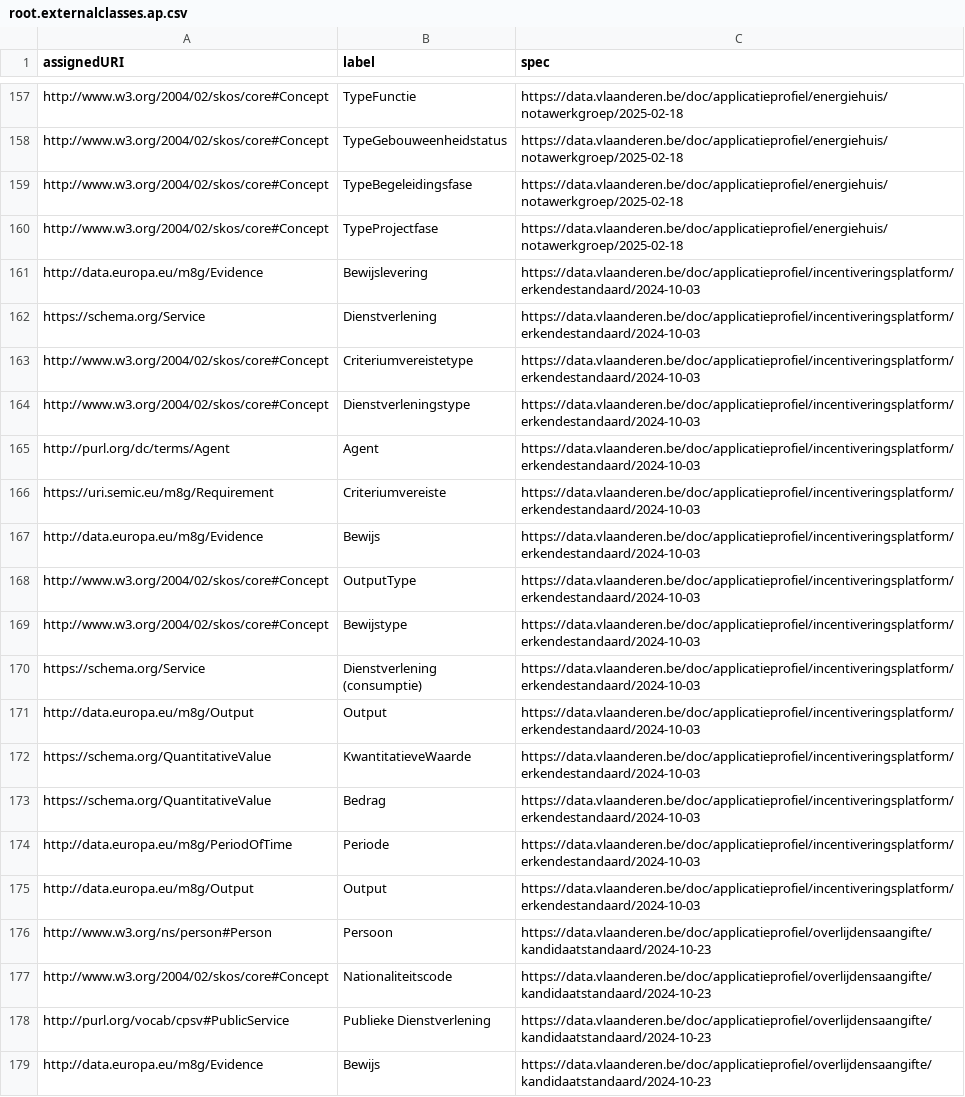
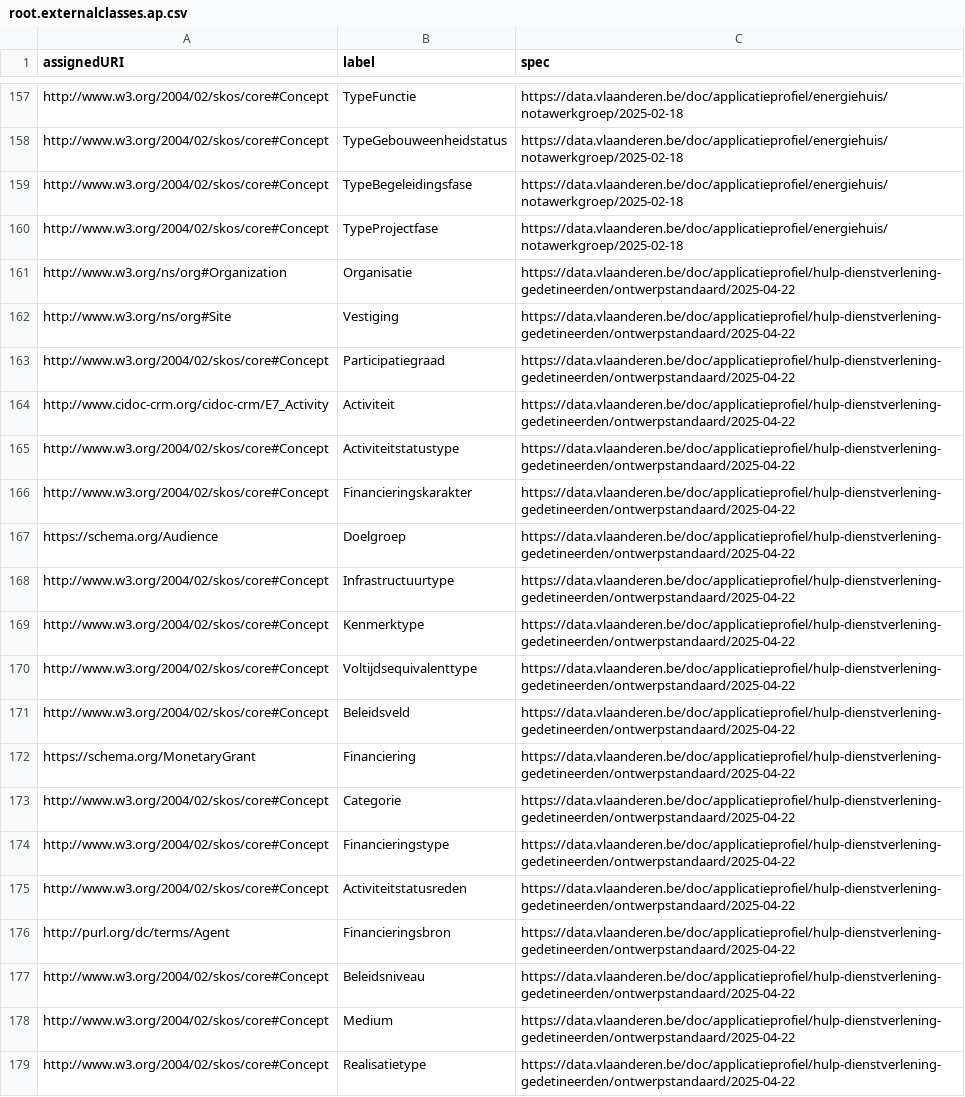
Before and after one commit to Informatievlaanderen/data.vlaanderen.be-statistics, a CSV file: root.externalclasses.ap.csv, drawn as a sheet; only a part is shown, gaps mark what is left out; the shorter side is filled out with more unchanged rows; the diff covers the shown part only.

```diff
--- a/root.externalclasses.ap.csv
+++ b/root.externalclasses.ap.csv
@@ -160 +160,20 @@
 "http://www.w3.org/2004/02/skos/core#Concept","TypeProjectfase","https://data.vlaanderen.be/doc/applicatieprofiel/energiehuis/notawerkgroep/2025-02-18"
+"http://www.w3.org/ns/org#Organization","Organisatie","https://data.vlaanderen.be/doc/applicatieprofiel/hulp-dienstverlening-gedetineerden/ontwerpstandaard/2025-04-22"
+"http://www.w3.org/ns/org#Site","Vestiging","https://data.vlaanderen.be/doc/applicatieprofiel/hulp-dienstverlening-gedetineerden/ontwerpstandaard/2025-04-22"
+"http://www.w3.org/2004/02/skos/core#Concept","Participatiegraad","https://data.vlaanderen.be/doc/applicatieprofiel/hulp-dienstverlening-gedetineerden/ontwerpstandaard/2025-04-22"
+"http://www.cidoc-crm.org/cidoc-crm/E7_Activity","Activiteit","https://data.vlaanderen.be/doc/applicatieprofiel/hulp-dienstverlening-gedetineerden/ontwerpstandaard/2025-04-22"
+"http://www.w3.org/2004/02/skos/core#Concept","Activiteitstatustype","https://data.vlaanderen.be/doc/applicatieprofiel/hulp-dienstverlening-gedetineerden/ontwerpstandaard/2025-04-22"
+"http://www.w3.org/2004/02/skos/core#Concept","Financieringskarakter","https://data.vlaanderen.be/doc/applicatieprofiel/hulp-dienstverlening-gedetineerden/ontwerpstandaard/2025-04-22"
+"https://schema.org/Audience","Doelgroep","https://data.vlaanderen.be/doc/applicatieprofiel/hulp-dienstverlening-gedetineerden/ontwerpstandaard/2025-04-22"
+"http://www.w3.org/2004/02/skos/core#Concept","Infrastructuurtype","https://data.vlaanderen.be/doc/applicatieprofiel/hulp-dienstverlening-gedetineerden/ontwerpstandaard/2025-04-22"
+"http://www.w3.org/2004/02/skos/core#Concept","Kenmerktype","https://data.vlaanderen.be/doc/applicatieprofiel/hulp-dienstverlening-gedetineerden/ontwerpstandaard/2025-04-22"
+"http://www.w3.org/2004/02/skos/core#Concept","Voltijdsequivalenttype","https://data.vlaanderen.be/doc/applicatieprofiel/hulp-dienstverlening-gedetineerden/ontwerpstandaard/2025-04-22"
+"http://www.w3.org/2004/02/skos/core#Concept","Beleidsveld","https://data.vlaanderen.be/doc/applicatieprofiel/hulp-dienstverlening-gedetineerden/ontwerpstandaard/2025-04-22"
+"https://schema.org/MonetaryGrant","Financiering","https://data.vlaanderen.be/doc/applicatieprofiel/hulp-dienstverlening-gedetineerden/ontwerpstandaard/2025-04-22"
+"http://www.w3.org/2004/02/skos/core#Concept","Categorie","https://data.vlaanderen.be/doc/applicatieprofiel/hulp-dienstverlening-gedetineerden/ontwerpstandaard/2025-04-22"
+"http://www.w3.org/2004/02/skos/core#Concept","Financieringstype","https://data.vlaanderen.be/doc/applicatieprofiel/hulp-dienstverlening-gedetineerden/ontwerpstandaard/2025-04-22"
+"http://www.w3.org/2004/02/skos/core#Concept","Activiteitstatusreden","https://data.vlaanderen.be/doc/applicatieprofiel/hulp-dienstverlening-gedetineerden/ontwerpstandaard/2025-04-22"
+"http://purl.org/dc/terms/Agent","Financieringsbron","https://data.vlaanderen.be/doc/applicatieprofiel/hulp-dienstverlening-gedetineerden/ontwerpstandaard/2025-04-22"
+"http://www.w3.org/2004/02/skos/core#Concept","Beleidsniveau","https://data.vlaanderen.be/doc/applicatieprofiel/hulp-dienstverlening-gedetineerden/ontwerpstandaard/2025-04-22"
+"http://www.w3.org/2004/02/skos/core#Concept","Medium","https://data.vlaanderen.be/doc/applicatieprofiel/hulp-dienstverlening-gedetineerden/ontwerpstandaard/2025-04-22"
+"http://www.w3.org/2004/02/skos/core#Concept","Realisatietype","https://data.vlaanderen.be/doc/applicatieprofiel/hulp-dienstverlening-gedetineerden/ontwerpstandaard/2025-04-22"
```
Also changed, not shown: 11 added rows elsewhere in this file, root.externalclasses.voc.csv, 39 other files.
